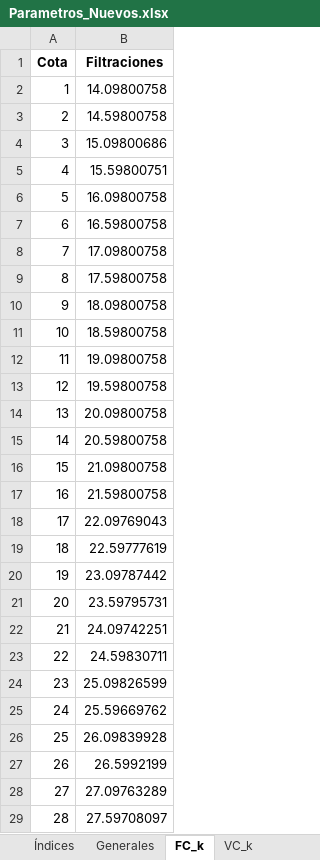
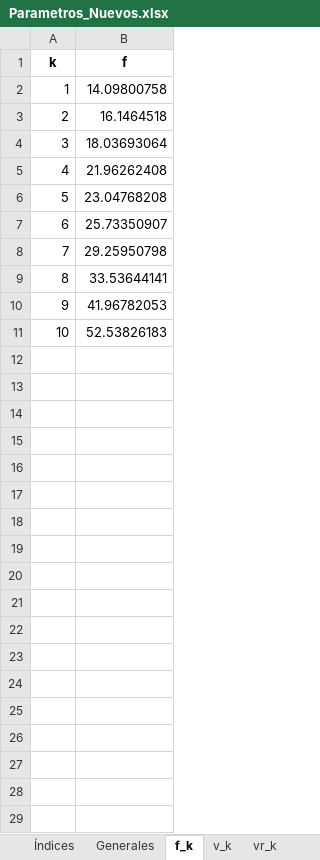
Before and after one commit to GabrielEichholzUc/Modelo-Capstone, an Excel workbook: Parametros_Nuevos.xlsx, sheet f_k, drawn as a sheet; only a part is shown; values as stored, in another font and other column widths than the file's, no borders; the diff covers the shown part only; the diff names each change by its address in the sheet, - before the commit and + after, or states it on an @@ line.

```diff
--- a/Parametros_Nuevos.xlsx (sheet f_k)
+++ b/Parametros_Nuevos.xlsx (sheet f_k)
-sheet tab: FC_k
+sheet tab: f_k
-sheet tab: VC_k
+sheet tab: v_k
@@ column A (k) renumbered in row 1 @@
-B1: Filtraciones
+B1: f
-B3 (f): 14.59800758
+B3 (f): 16.1464518
-B4 (f): 15.09800686
+B4 (f): 18.03693064
-B5 (f): 15.59800751
+B5 (f): 21.96262408
-B6 (f): 16.09800758
+B6 (f): 23.04768208
-B7 (f): 16.59800758
+B7 (f): 25.73350907
-B8 (f): 17.09800758
+B8 (f): 29.25950798
-B9 (f): 17.59800758
+B9 (f): 33.53644141
-B10 (f): 18.09800758
+B10 (f): 41.96782053
-B11 (f): 18.59800758
+B11 (f): 52.53826183
-row 12: 11 | 19.09800758
-row 13: 12 | 19.59800758
-row 14: 13 | 20.09800758
-row 15: 14 | 20.59800758
-row 16: 15 | 21.09800758
-row 17: 16 | 21.59800758
-row 18: 17 | 22.09769043
-row 19: 18 | 22.59777619
-row 20: 19 | 23.09787442
-row 21: 20 | 23.59795731
-row 22: 21 | 24.09742251
-row 23: 22 | 24.59830711
-row 24: 23 | 25.09826599
-row 25: 24 | 25.59669762
-row 26: 25 | 26.09839928
-row 27: 26 | 26.5992199
-row 28: 27 | 27.09763289
-row 29: 28 | 27.59708097
```
Also changed, not shown: 50 removed rows elsewhere in this sheet, sheet QA_a,w,t, sheet Índices, sheet vr_k, sheet v_k, sheet Caudales historicos, sheet Generales, 3 more sheets, other sheet tabs, Simulacion_MonteCarlo/escenarios_montecarlo/escenario_001.xlsx, Simulacion_MonteCarlo/escenarios_montecarlo/escenario_004.xlsx, 12 other files.
